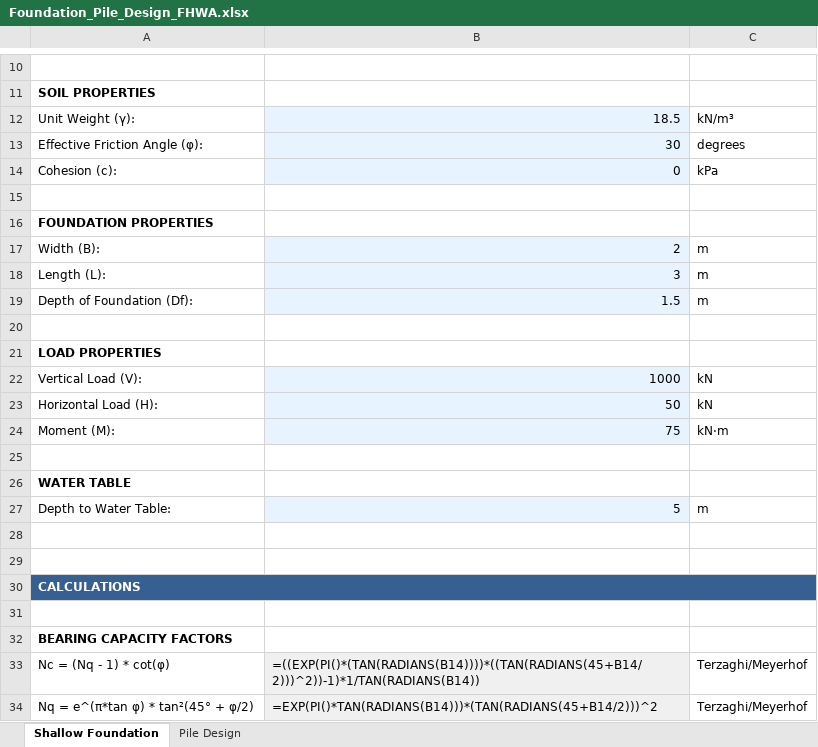
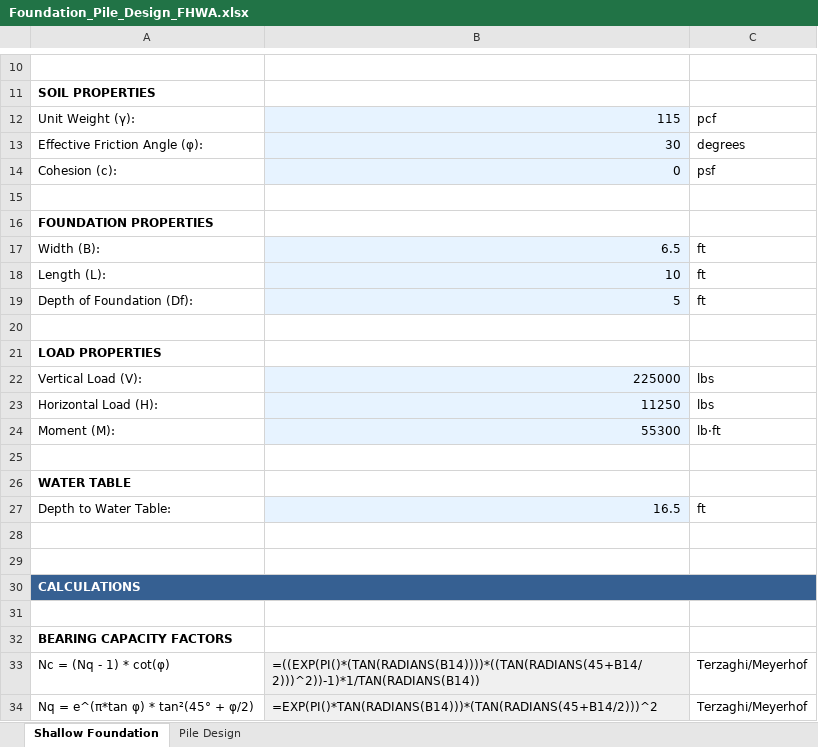
Before and after one commit to geotechnick/Geotech-MCP, an Excel workbook: Foundation_Pile_Design_FHWA.xlsx, sheet Shallow Foundation, drawn as a sheet; only a part is shown, gaps mark what is left out; values as stored, in another font and other column widths than the file's, no borders; formulas without a stored value are shown as written; the diff covers the shown part only; the diff names each change by its address in the sheet, - before the commit and + after, or states it on an @@ line.

```diff
--- a/Foundation_Pile_Design_FHWA.xlsx (sheet Shallow Foundation)
+++ b/Foundation_Pile_Design_FHWA.xlsx (sheet Shallow Foundation)
-B12: 18.5
+B12: 115
-C12: kN/m³
+C12: pcf
-C14: kPa
+C14: psf
-B17: 2
+B17: 6.5
-C17:C19: m
+C17:C19: ft
-B18: 3
+B18: 10
-B19: 1.5
+B19: 5
-B22: 1000
+B22: 225000
-C22:C23: kN
+C22:C23: lbs
-B23: 50
+B23: 11250
-B24: 75
+B24: 55300
-C24: kN·m
+C24: lb·ft
-B27: 5
+B27: 16.5
-C27: m
+C27: ft
```
Also changed, not shown: 6 edited cells elsewhere in this sheet, sheet Pile Design, 3 other files.
